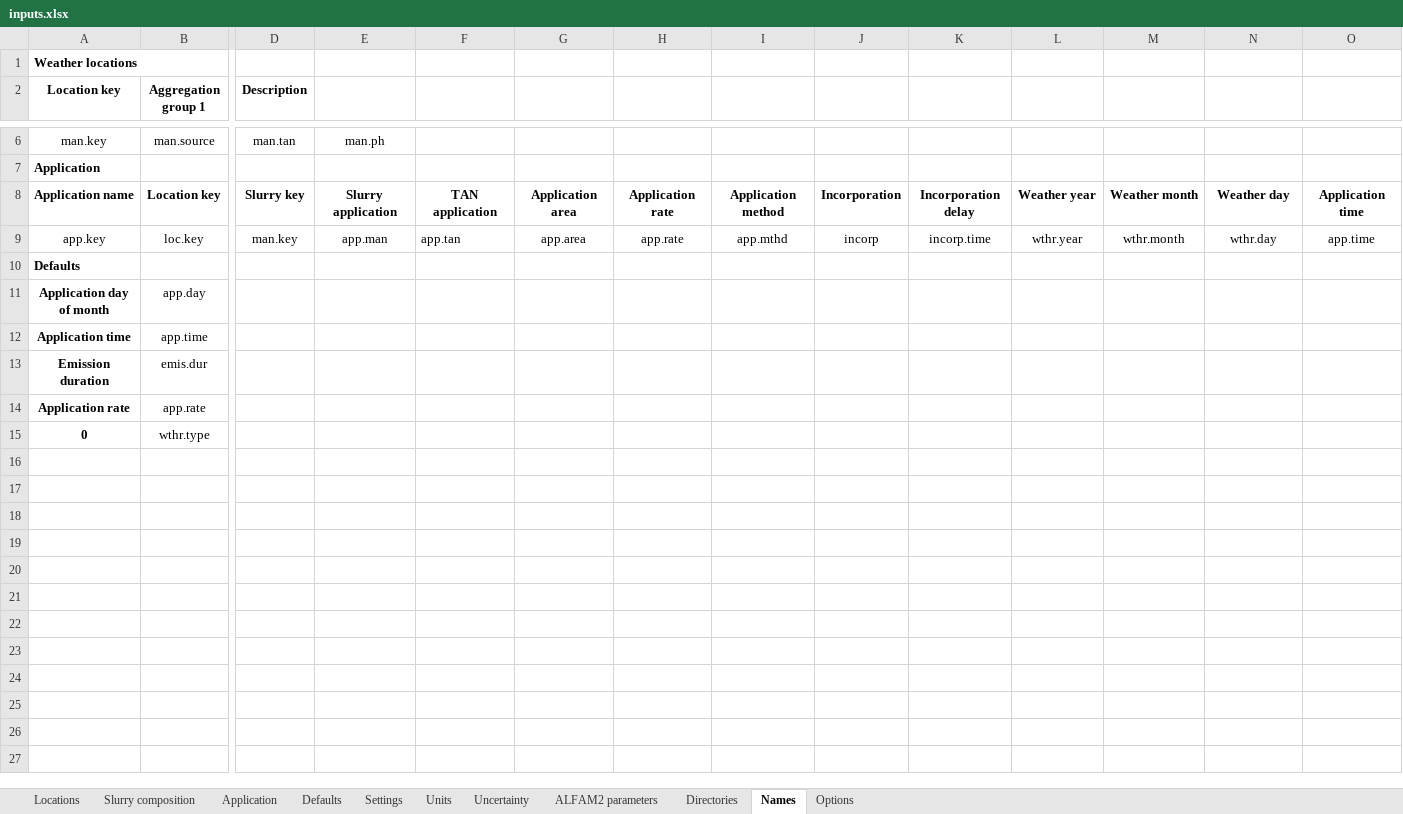
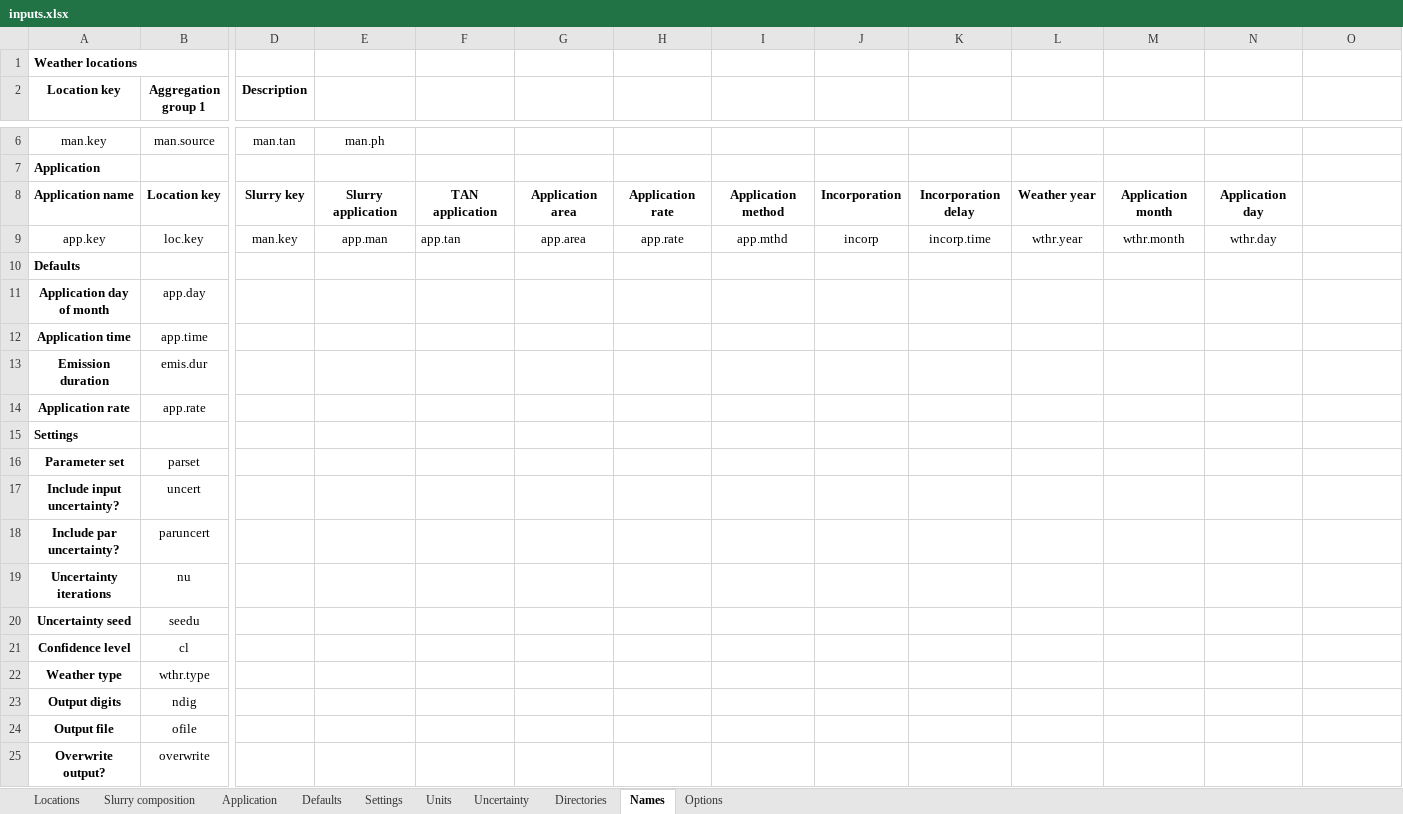
Before and after one commit to sashahafner/ALFAMI, an Excel workbook: inputs/inputs.xlsx, sheet Names, drawn as a sheet; only a part is shown, gaps mark what is left out; values as stored, in another font and other column widths than the file's, no borders; removed rows and columns are numbered as before the commit, all else as after; rows hold the shown columns only; the diff names each change by its address in the sheet, - before the commit and + after, or states it on an @@ line.

```diff
--- a/inputs/inputs.xlsx (sheet Names)
+++ b/inputs/inputs.xlsx (sheet Names)
-sheet tab: ALFAM2 parameters
-M8: Weather month
+M8: Application month
-N8: Weather day
+N8: Application day
-O8: Application time
+O8: (empty)
-O9: app.time
+O9: (empty)
-row 15: 0 | wthr.type
+row 15: Settings
+row 16: Parameter set | parset
+row 17: Include input uncertainty? | uncert
+row 18: Include par uncertainty? | paruncert
+row 19: Uncertainty iterations | nu
+row 20: Uncertainty seed | seedu
+row 21: Confidence level | cl
+row 22: Weather type | wthr.type
+row 23: Output digits | ndig
+row 24: Output file | ofile
+row 25: Overwrite output? | overwrite
```
Also changed, not shown: sheet Settings, sheet Application, sheet Uncertainty, sheet Units, sheet Defaults, 16 other files.
